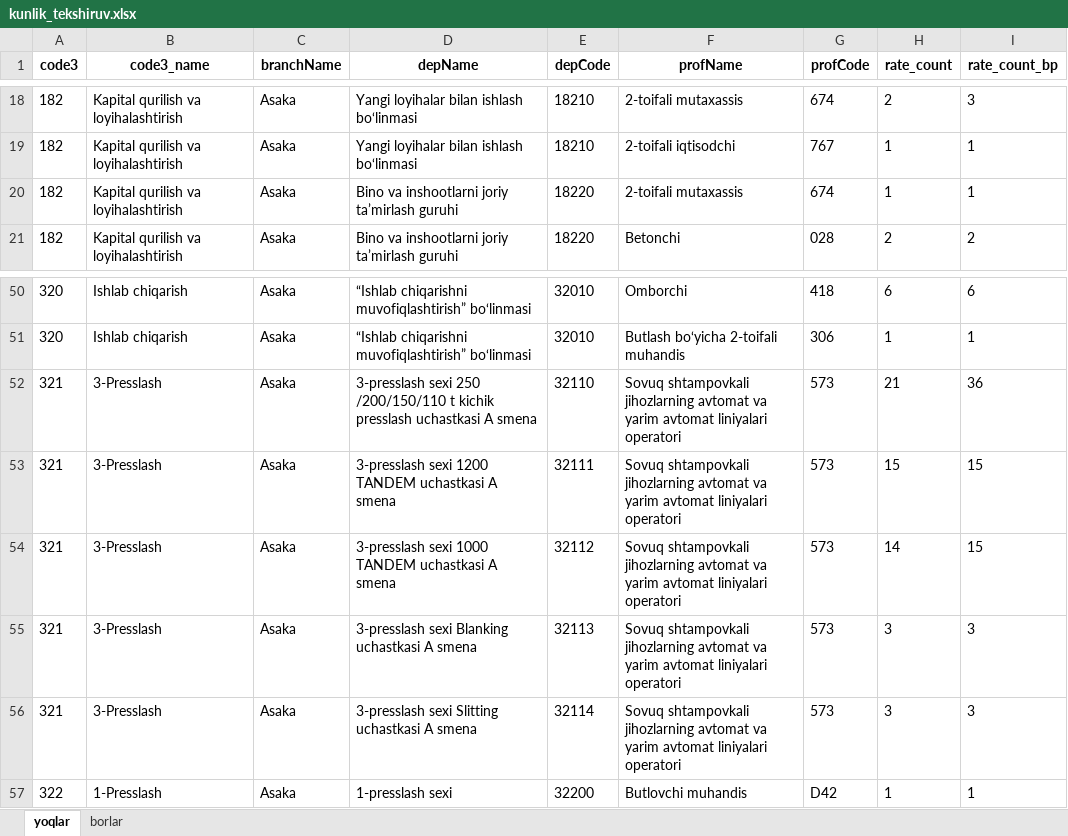
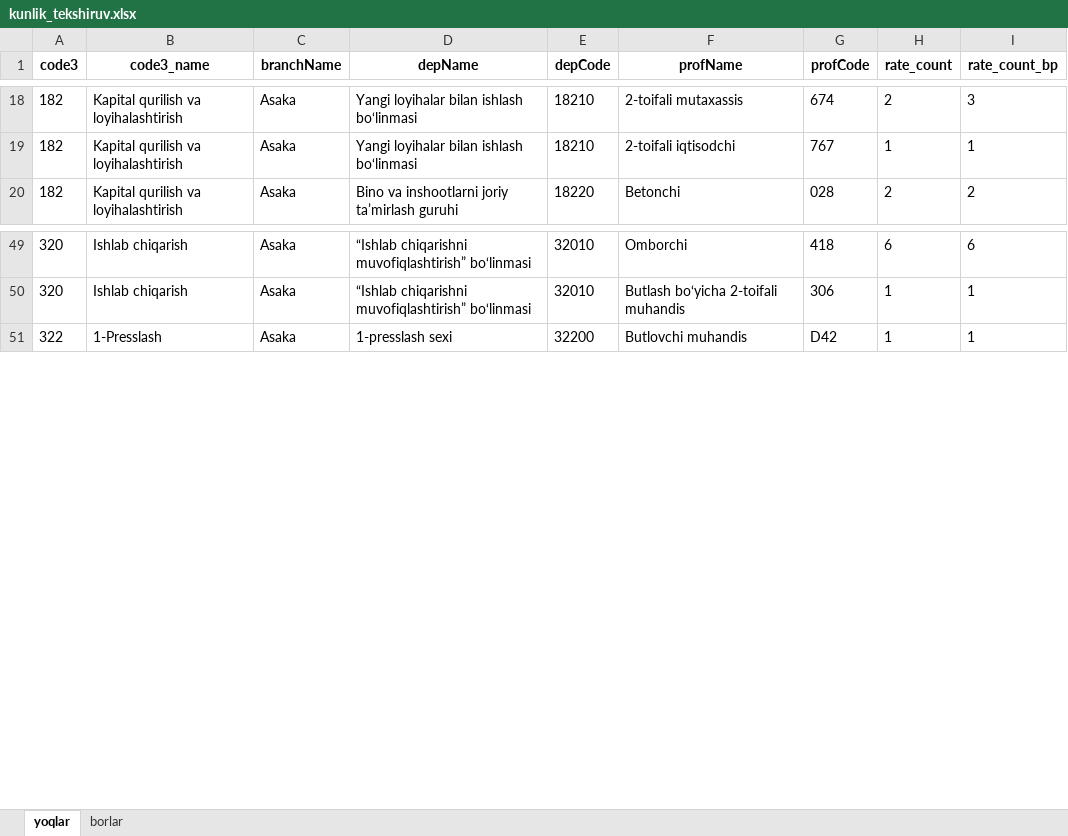
Before and after one commit to aq5092/smart_resturant, an Excel workbook: otz/kunlik_tekshiruv.xlsx, sheet yoqlar, drawn as a sheet; only a part is shown, gaps mark what is left out; values as stored, in another font and other column widths than the file's, no borders; the diff names each change by its address in the sheet, - before the commit and + after, or states it on an @@ line.

```diff
--- a/otz/kunlik_tekshiruv.xlsx (sheet yoqlar)
+++ b/otz/kunlik_tekshiruv.xlsx (sheet yoqlar)
-row 20: 182 | Kapital qurilish va loyihalashtirish | Asaka | Bino va inshootlarni joriy ta’mirlash guruhi | 18220 | 2-toifali mutaxassis | 674 | 1 | 1
-row 52: 321 | 3-Presslash | Asaka | 3-presslash sexi 250 /200/150/110 t kichik presslash uchastkasi A smena | 32110 | Sovuq shtampovkali jihozlarning avtomat va yarim avtomat liniyalari operatori | 573 | 21 | 36
-row 53: 321 | 3-Presslash | Asaka | 3-presslash sexi 1200 TANDEM uchastkasi A smena | 32111 | Sovuq shtampovkali jihozlarning avtomat va yarim avtomat liniyalari operatori | 573 | 15 | 15
-row 54: 321 | 3-Presslash | Asaka | 3-presslash sexi 1000 TANDEM uchastkasi A smena | 32112 | Sovuq shtampovkali jihozlarning avtomat va yarim avtomat liniyalari operatori | 573 | 14 | 15
-row 55: 321 | 3-Presslash | Asaka | 3-presslash sexi Blanking uchastkasi A smena | 32113 | Sovuq shtampovkali jihozlarning avtomat va yarim avtomat liniyalari operatori | 573 | 3 | 3
-row 56: 321 | 3-Presslash | Asaka | 3-presslash sexi Slitting uchastkasi A smena | 32114 | Sovuq shtampovkali jihozlarning avtomat va yarim avtomat liniyalari operatori | 573 | 3 | 3
```
Also changed, not shown: sheet borlar, kadr/kunlik_tekshiruv.xlsx, kadr/rp.xlsx, 9 other files.
